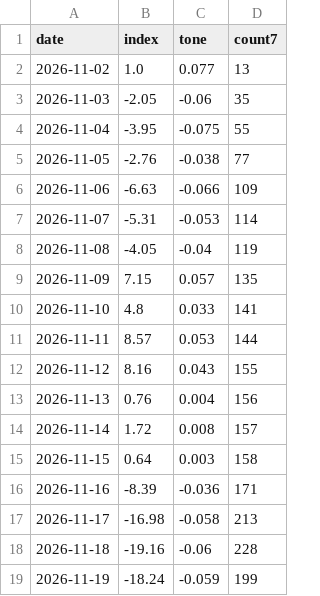
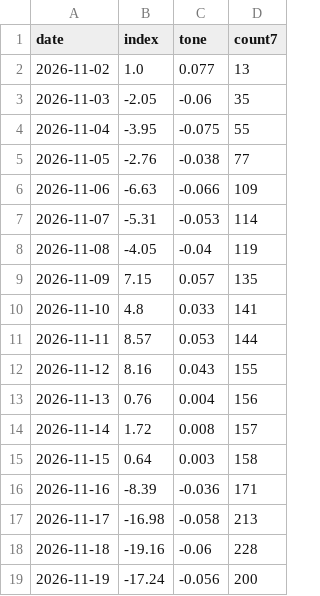
Before and after one commit to nathanielh34/copper-analysis, a CSV file: data/strength_daily.csv, drawn as a sheet.

```diff
--- a/data/strength_daily.csv
+++ b/data/strength_daily.csv
@@ -18,2 +18,2 @@ date,index,tone,count7
 2026-11-18,-19.16,-0.06,228
-2026-11-19,-18.24,-0.059,199
+2026-11-19,-17.24,-0.056,200
```
Also changed, not shown: 5 other files.
